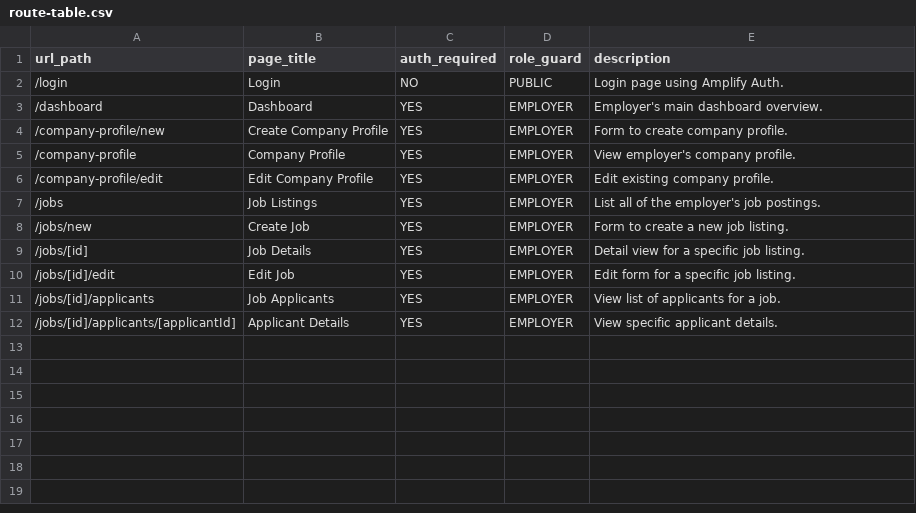
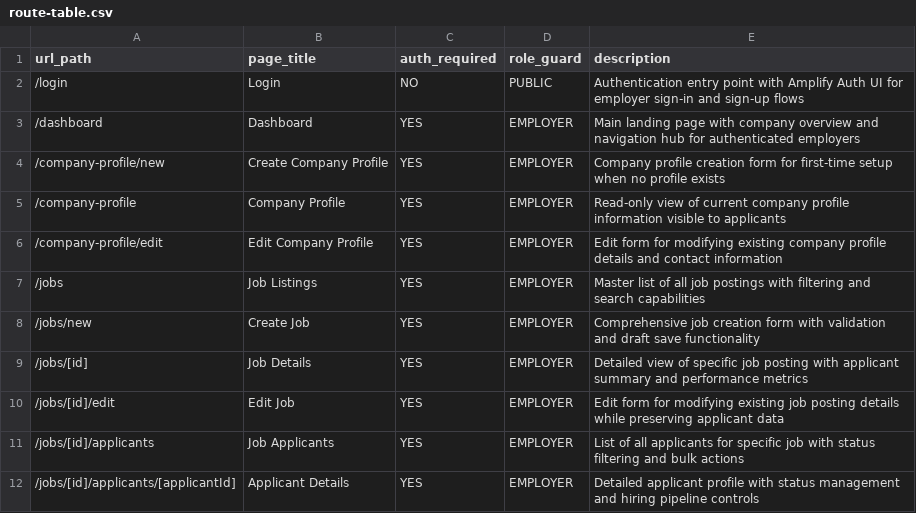
Before and after one commit to opathways/web-app, a CSV file: docs/session-2/route-table.csv, drawn as a sheet.

```diff
--- a/docs/session-2/route-table.csv
+++ b/docs/session-2/route-table.csv
@@ -1,12 +1,12 @@
 url_path,page_title,auth_required,role_guard,description
-/login,Login,NO,PUBLIC,Login page using Amplify Auth.
-/dashboard,Dashboard,YES,EMPLOYER,Employer's main dashboard overview.
-/company-profile/new,Create Company Profile,YES,EMPLOYER,Form to create company profile.
-/company-profile,Company Profile,YES,EMPLOYER,View employer's company profile.
-/company-profile/edit,Edit Company Profile,YES,EMPLOYER,Edit existing company profile.
-/jobs,Job Listings,YES,EMPLOYER,List all of the employer's job postings.
-/jobs/new,Create Job,YES,EMPLOYER,Form to create a new job listing.
-/jobs/[id],Job Details,YES,EMPLOYER,Detail view for a specific job listing.
-/jobs/[id]/edit,Edit Job,YES,EMPLOYER,Edit form for a specific job listing.
-/jobs/[id]/applicants,Job Applicants,YES,EMPLOYER,View list of applicants for a job.
-/jobs/[id]/applicants/[applicantId],Applicant Details,YES,EMPLOYER,View specific applicant details.
+/login,Login,NO,PUBLIC,Authentication entry point with Amplify Auth UI for employer sign-in and sign-up flows
+/dashboard,Dashboard,YES,EMPLOYER,Main landing page with company overview and navigation hub for authenticated employers
+/company-profile/new,Create Company Profile,YES,EMPLOYER,Company profile creation form for first-time setup when no profile exists
+/company-profile,Company Profile,YES,EMPLOYER,Read-only view of current company profile information visible to applicants
+/company-profile/edit,Edit Company Profile,YES,EMPLOYER,Edit form for modifying existing company profile details and contact information
+/jobs,Job Listings,YES,EMPLOYER,Master list of all job postings with filtering and search capabilities
+/jobs/new,Create Job,YES,EMPLOYER,Comprehensive job creation form with validation and draft save functionality
+/jobs/[id],Job Details,YES,EMPLOYER,Detailed view of specific job posting with applicant summary and performance metrics
+/jobs/[id]/edit,Edit Job,YES,EMPLOYER,Edit form for modifying existing job posting details while preserving applicant data
+/jobs/[id]/applicants,Job Applicants,YES,EMPLOYER,List of all applicants for specific job with status filtering and bulk actions
+/jobs/[id]/applicants/[applicantId],Applicant Details,YES,EMPLOYER,Detailed applicant profile with status management and hiring pipeline controls
```
Also changed, not shown: 1 other file.
